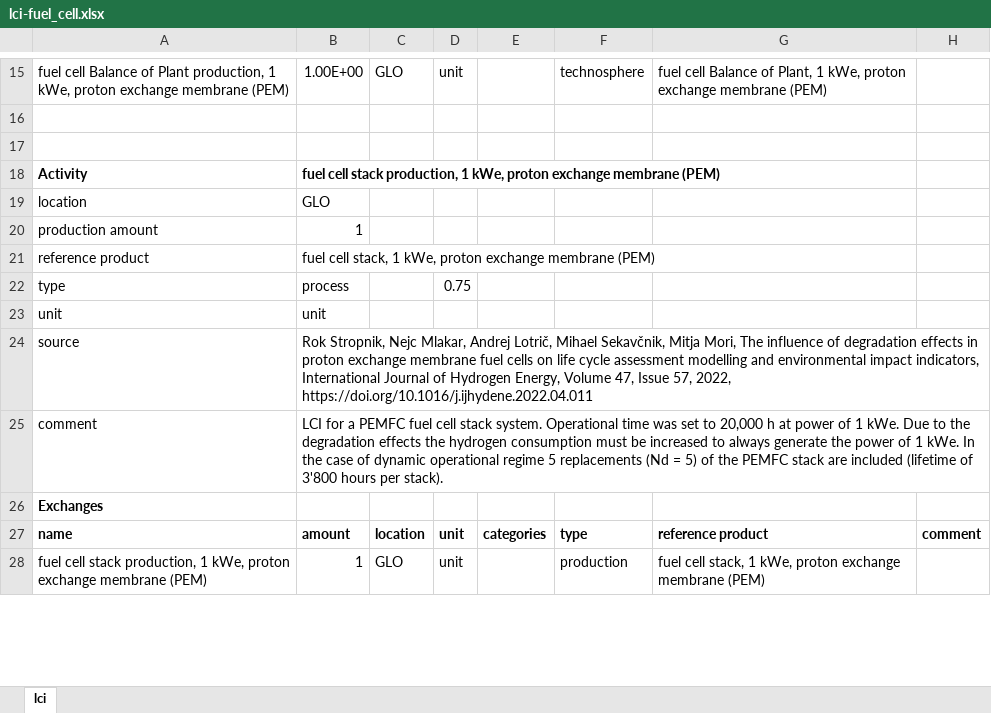
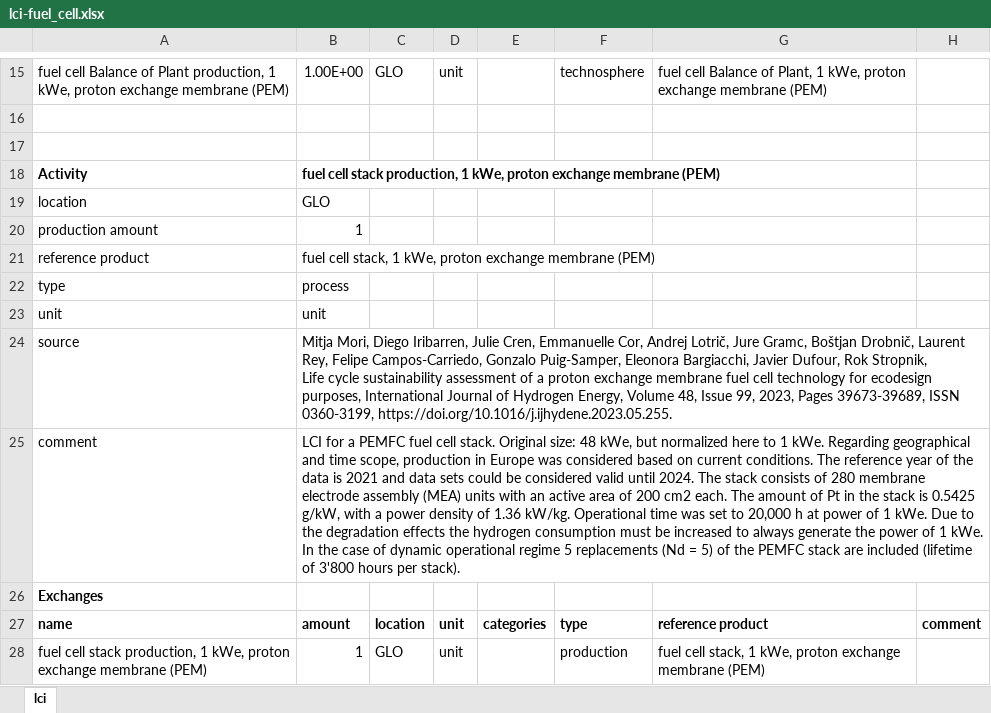
Before and after one commit to romainsacchi/rmnd-lca, an Excel workbook: premise/data/additional_inventories/lci-fuel_cell.xlsx, sheet lci, drawn as a sheet; only a part is shown, gaps mark what is left out; values as stored, in another font and other column widths than the file's, no borders; ↵ is a line break in a cell; the diff covers the shown part only; the diff names each change by its address in the sheet, - before the commit and + after, or states it on an @@ line.

```diff
--- a/premise/data/additional_inventories/lci-fuel_cell.xlsx (sheet lci)
+++ b/premise/data/additional_inventories/lci-fuel_cell.xlsx (sheet lci)
-D22: 0.75
+D22: (empty)
-B24: Rok Stropnik, Nejc Mlakar, Andrej Lotrič, Mihael Sekavčnik, Mitja Mori, The influence of degradation effects in proton exchange membrane fuel cells on life cycle assessment modelling and environmental impact indicators, ↵ International Journal of Hydrogen Energy, Volume 47, Issue 57, 2022, https://doi.org/10.1016/j.ijhydene.2022.04.011
+B24: Mitja Mori, Diego Iribarren, Julie Cren, Emmanuelle Cor, Andrej Lotrič, Jure Gramc, Boštjan Drobnič, Laurent Rey, Felipe Campos-Carriedo, Gonzalo Puig-Samper, Eleonora Bargiacchi, Javier Dufour, Rok Stropnik, ↵ Life cycle sustainability assessment of a proton exchange membrane fuel cell technology for ecodesign purposes, International Journal of Hydrogen Energy, Volume 48, Issue 99, 2023, Pages 39673-39689, ISSN 0360-3199, https://doi.org/10.1016/j.ijhydene.2023.05.255.
-B25: …fuel cell stack system. Operational time…
+B25: …fuel cell stack. Original size: 48 kWe, but normalized here to 1 kWe. Regarding geographical and time scope, production in Europe was considered based on current conditions. The reference year of the data is 2021 and data sets could be considered valid until 2024. The stack consists of 280 membrane electrode assembly (MEA) units with an active area of 200 cm2 each. The amount of Pt in the stack is 0.5425 g/kW, with a power density of 1.36 kW/kg. Operational time…
```
Also changed, not shown: 5 added rows, 1 removed row and 45 edited cells elsewhere in this sheet, formulas that keep their value, premise/data/additional_inventories/lci-PV-perovskite.xlsx, premise/data/additional_inventories/lci-buses.xlsx, 31 other files.
